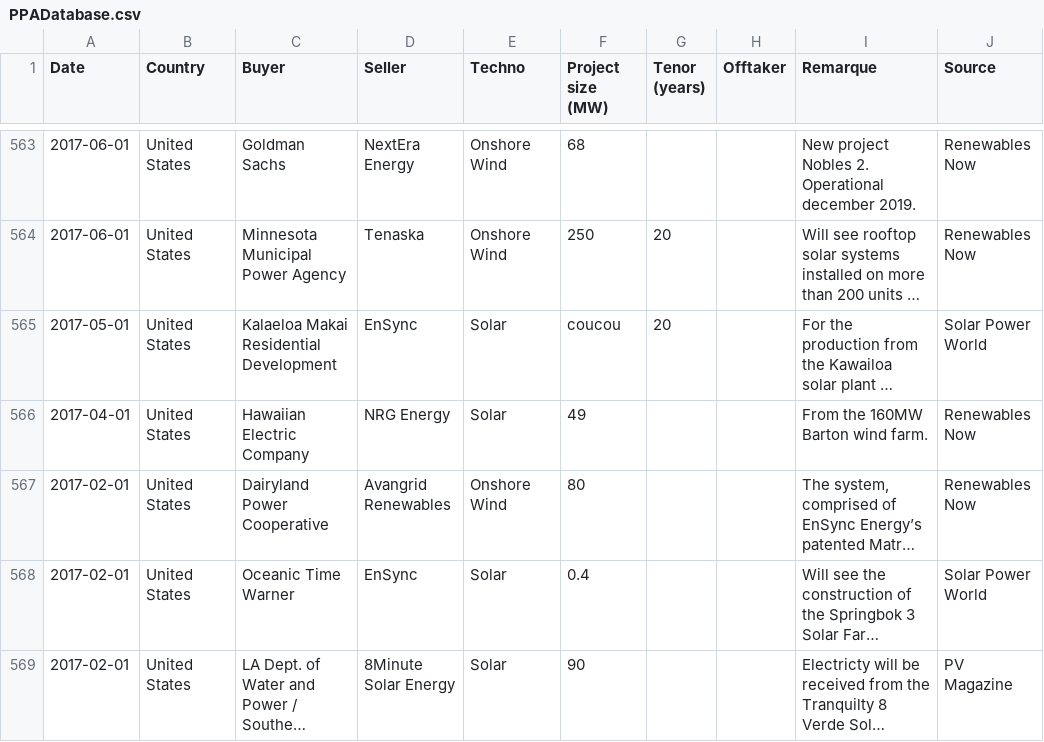
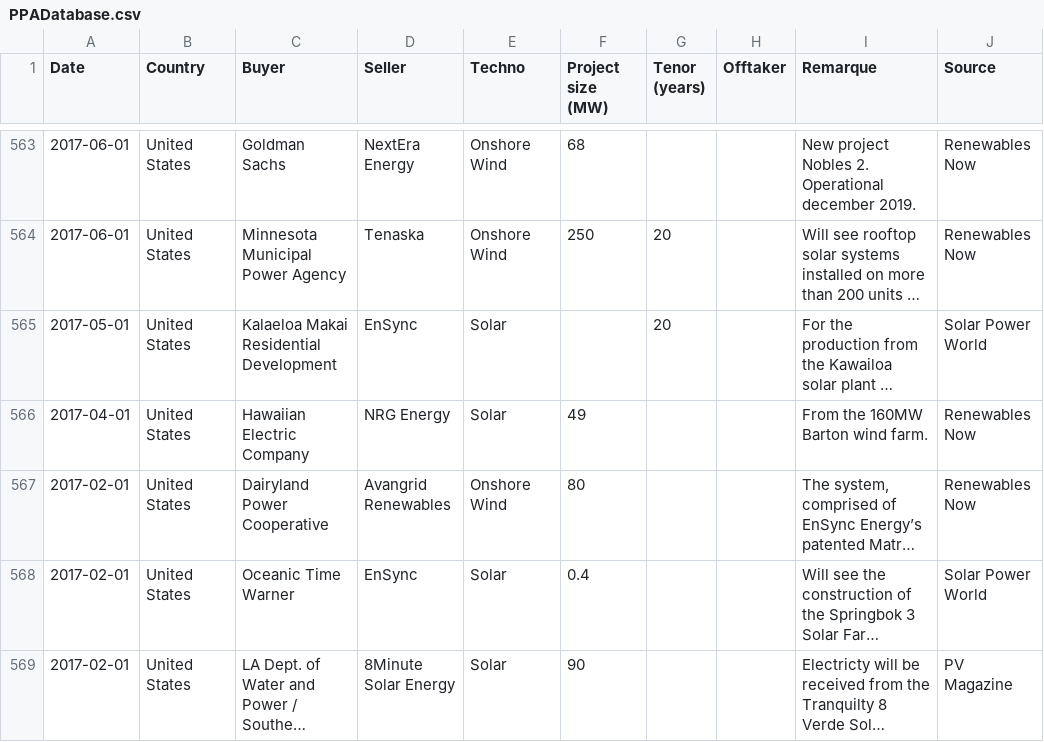
Before and after one commit to zacharieabid/EnergyScan, a CSV file: PPADatabase.csv, drawn as a sheet; only a part is shown, gaps mark what is left out; long unchanged cells end in …; the diff names each change by its address in the sheet, - before the commit and + after, or states it on an @@ line.

Commit message:
Update PPADatabase.csv

```diff
--- a/PPADatabase.csv
+++ b/PPADatabase.csv
-F565 (Project size (MW)): coucou
+F565 (Project size (MW)): (empty)
```
